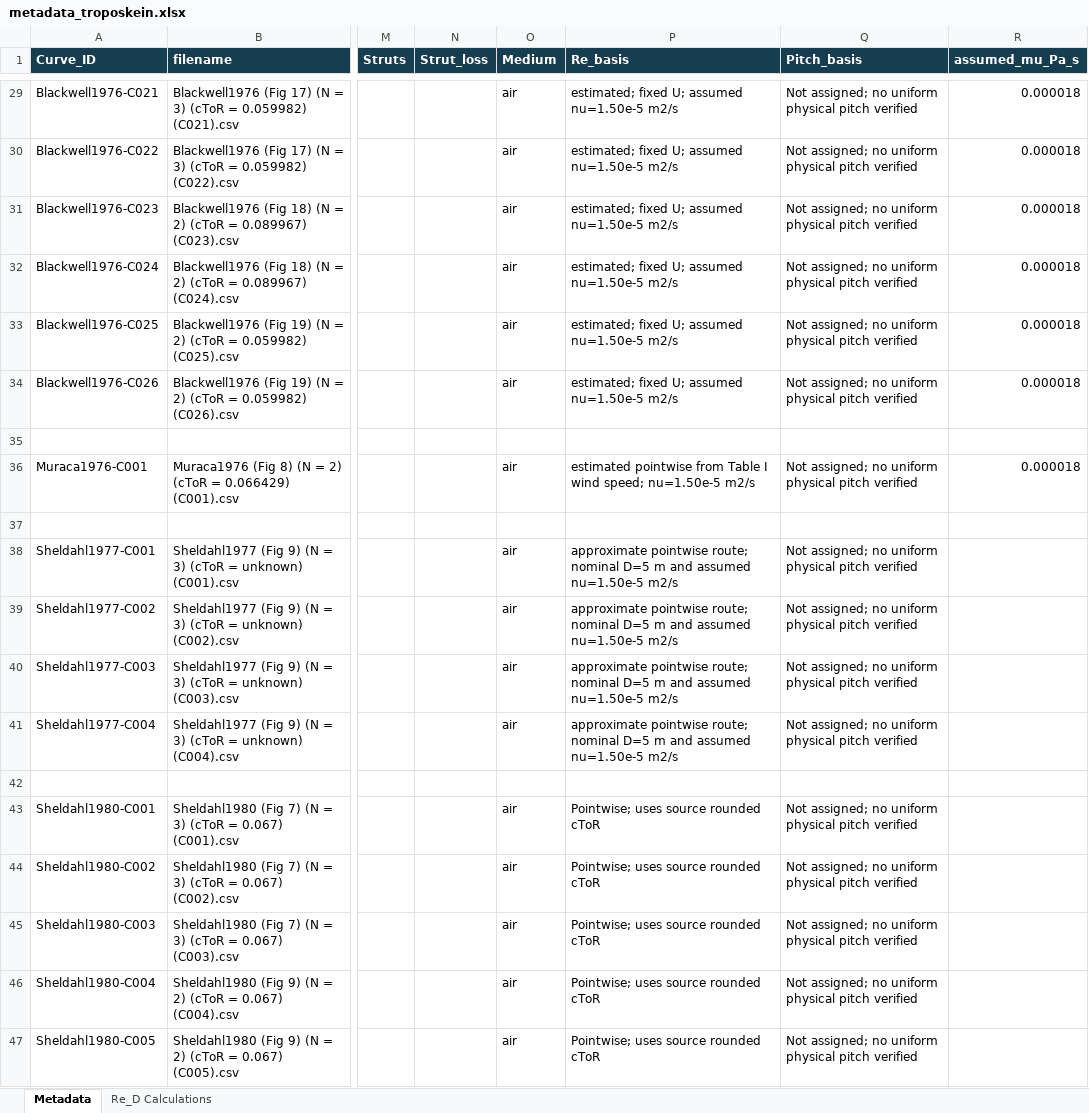
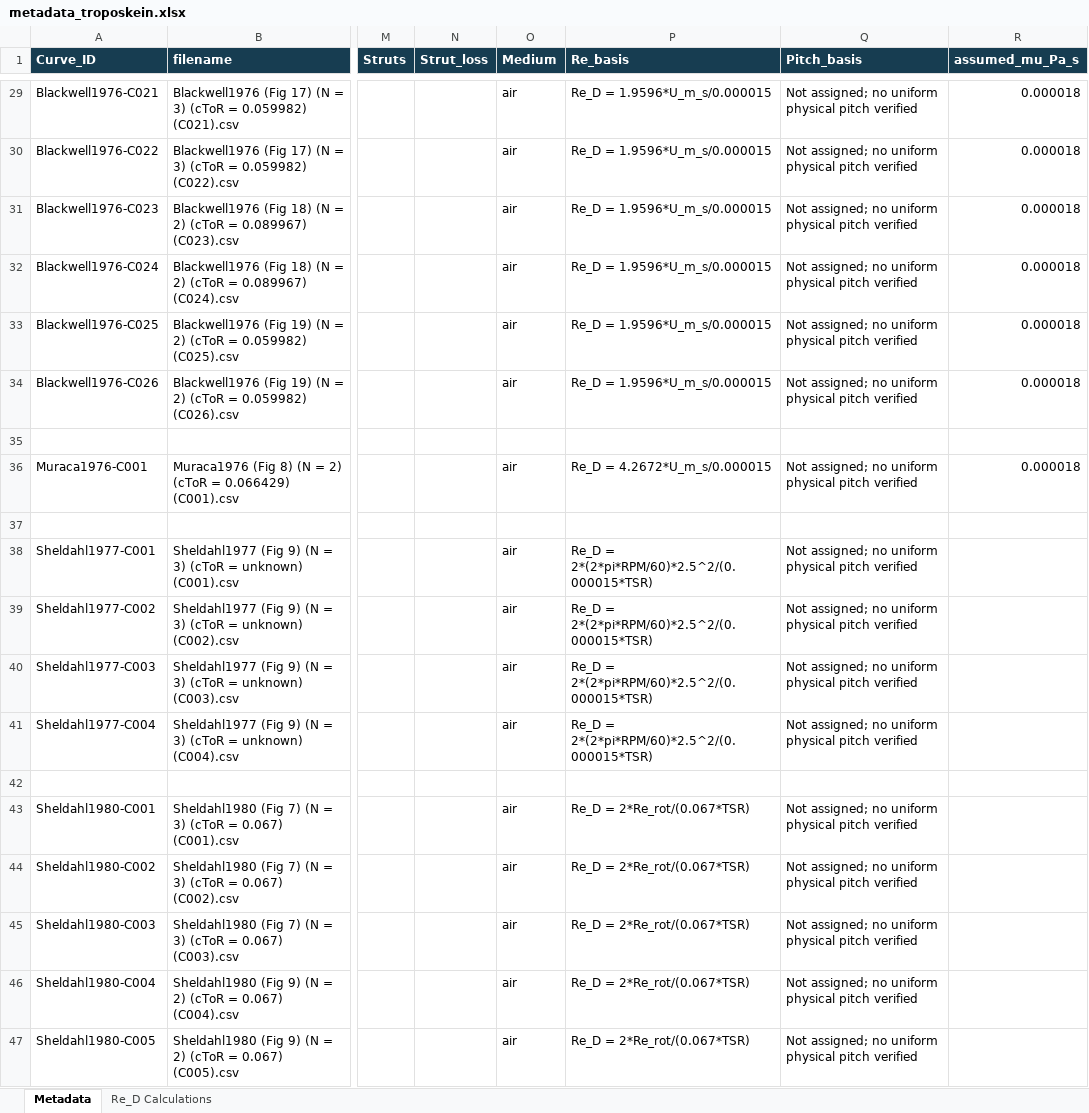
Before and after one commit to SpikemenDan/vawt-research, an Excel workbook: (Troposkein) Research Papers/!management/metadata_troposkein.xlsx, sheet Metadata, drawn as a sheet; only a part is shown, gaps mark what is left out; values as stored, in another font and other column widths than the file's, no borders; the diff covers the shown part only; the diff names each change by its address in the sheet, - before the commit and + after, or states it on an @@ line.

Commit message:
Clarify Reynolds-number metadata formulas
Replace descriptive Reynolds-number basis entries with explicit calculation formulas across the study metadata, including pointwise conversions and assumptions. Update the Excel workbook to match the CSV.

```diff
--- a/(Troposkein) Research Papers/!management/metadata_troposkein.xlsx (sheet Metadata)
+++ b/(Troposkein) Research Papers/!management/metadata_troposkein.xlsx (sheet Metadata)
-P29:P34 (Re_basis): estimated; fixed U; assumed nu=1.50e-5 m2/s
+P29:P34 (Re_basis): Re_D = 1.9596*U_m_s/0.000015
-P36 (Re_basis): estimated pointwise from Table I wind speed; nu=1.50e-5 m2/s
+P36 (Re_basis): Re_D = 4.2672*U_m_s/0.000015
-P38:P41 (Re_basis): approximate pointwise route; nominal D=5 m and assumed nu=1.50e-5 m2/s
+P38:P41 (Re_basis): Re_D = 2*(2*pi*RPM/60)*2.5^2/(0.000015*TSR)
-P43:P47 (Re_basis): Pointwise; uses source rounded cToR
+P43:P47 (Re_basis): Re_D = 2*Re_rot/(0.067*TSR)
```
Also changed, not shown: 25 edited cells elsewhere in this sheet, 1 other file.
